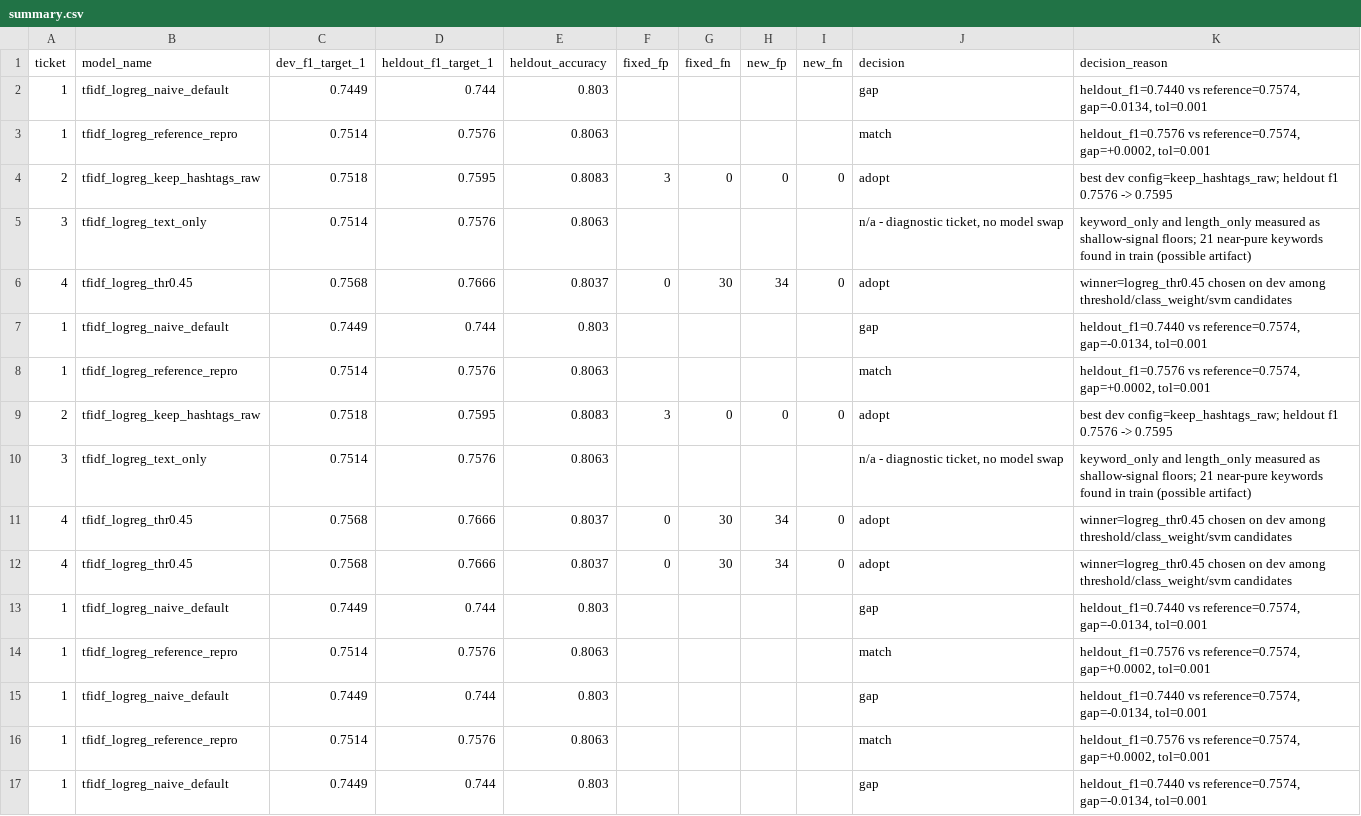
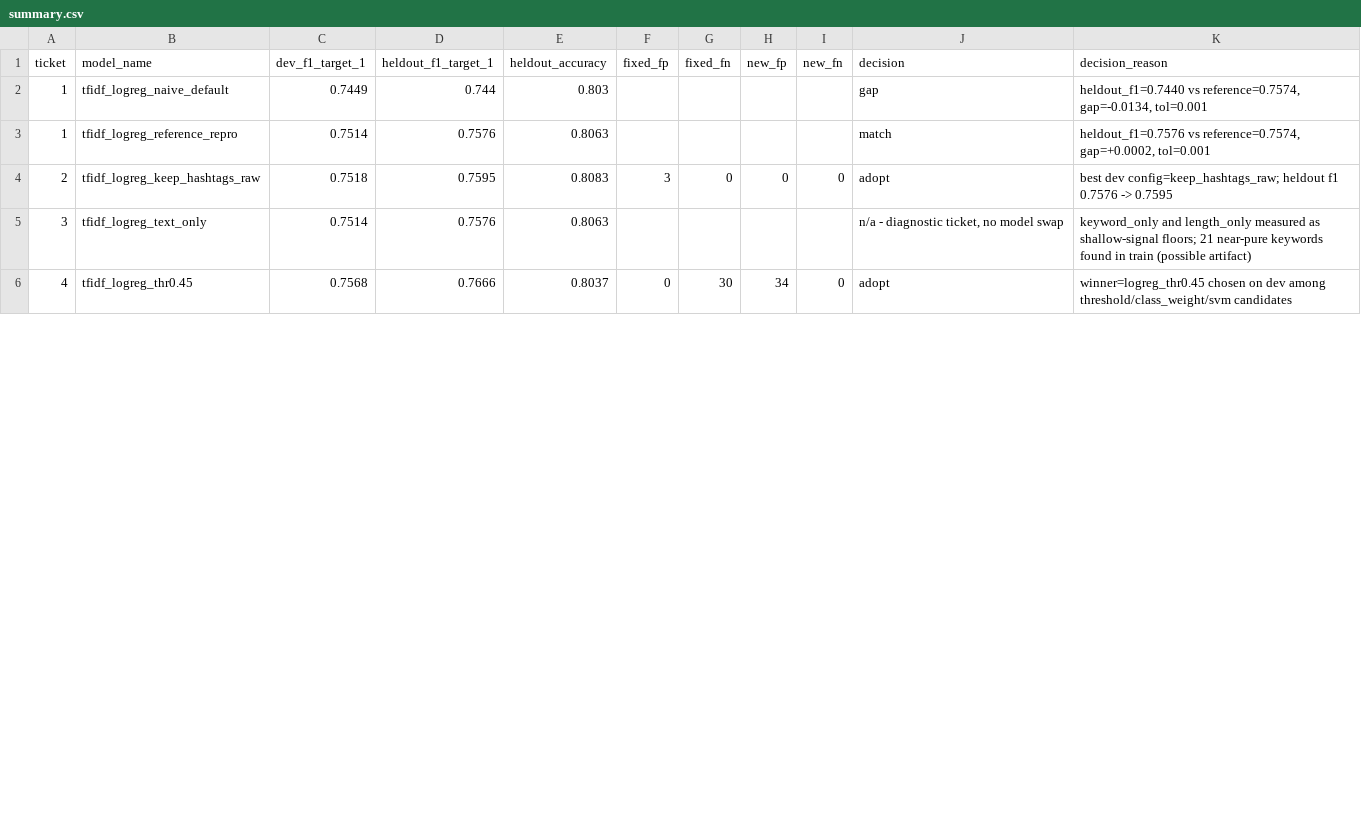
Before and after one commit to Shrook5Khattab31/topic-a-repo, a CSV file: text-classification-pipeline-forensics/results/summary.csv, drawn as a sheet; only a part is shown; the diff covers the shown part only.

```diff
--- a/text-classification-pipeline-forensics/results/summary.csv
+++ b/text-classification-pipeline-forensics/results/summary.csv
@@ -6,12 +6 @@ ticket,model_name,dev_f1_target_1,heldout_f1_target_1,heldout_accuracy,fixed_fp,
 4,tfidf_logreg_thr0.45,0.7568,0.7666,0.8037,0,30,34,0,adopt,winner=logreg_thr0.45 chosen on dev among threshold/class_weight/svm candidates
-1,tfidf_logreg_naive_default,0.7449,0.744,0.803,,,,,gap,"heldout_f1=0.7440 vs reference=0.7574, gap=-0.0134, tol=0.001"
-1,tfidf_logreg_reference_repro,0.7514,0.7576,0.8063,,,,,match,"heldout_f1=0.7576 vs reference=0.7574, gap=+0.0002, tol=0.001"
-2,tfidf_logreg_keep_hashtags_raw,0.7518,0.7595,0.8083,3,0,0,0,adopt,best dev config=keep_hashtags_raw; heldout f1 0.7576 -> 0.7595
-3,tfidf_logreg_text_only,0.7514,0.7576,0.8063,,,,,"n/a - diagnostic ticket, no model swap",keyword_only and length_only measured as shallow-signal floors; 21 near-pure keywords found in train (possible artifact)
-4,tfidf_logreg_thr0.45,0.7568,0.7666,0.8037,0,30,34,0,adopt,winner=logreg_thr0.45 chosen on dev among threshold/class_weight/svm candidates
-4,tfidf_logreg_thr0.45,0.7568,0.7666,0.8037,0,30,34,0,adopt,winner=logreg_thr0.45 chosen on dev among threshold/class_weight/svm candidates
-1,tfidf_logreg_naive_default,0.7449,0.744,0.803,,,,,gap,"heldout_f1=0.7440 vs reference=0.7574, gap=-0.0134, tol=0.001"
-1,tfidf_logreg_reference_repro,0.7514,0.7576,0.8063,,,,,match,"heldout_f1=0.7576 vs reference=0.7574, gap=+0.0002, tol=0.001"
-1,tfidf_logreg_naive_default,0.7449,0.744,0.803,,,,,gap,"heldout_f1=0.7440 vs reference=0.7574, gap=-0.0134, tol=0.001"
-1,tfidf_logreg_reference_repro,0.7514,0.7576,0.8063,,,,,match,"heldout_f1=0.7576 vs reference=0.7574, gap=+0.0002, tol=0.001"
-1,tfidf_logreg_naive_default,0.7449,0.744,0.803,,,,,gap,"heldout_f1=0.7440 vs reference=0.7574, gap=-0.0134, tol=0.001"
```
Also changed, not shown: 1 added row and 9 removed rows elsewhere in this file, text-classification-pipeline-forensics/results/threshold_sweep.csv, 18 other files.
